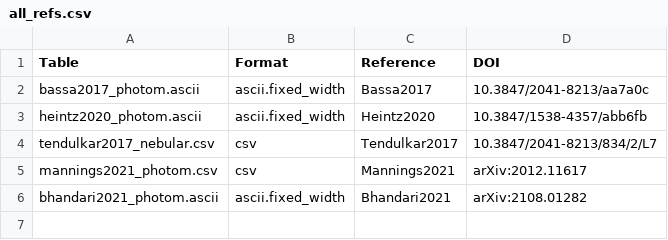
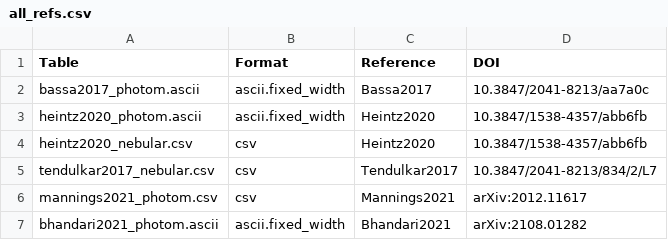
Before and after one commit to FRBs/FRB, a CSV file: frb/data/Galaxies/Literature/all_refs.csv, drawn as a sheet; the diff names each change by its address in the sheet, - before the commit and + after, or states it on an @@ line.

```diff
--- a/frb/data/Galaxies/Literature/all_refs.csv
+++ b/frb/data/Galaxies/Literature/all_refs.csv
+row 4: heintz2020_nebular.csv | csv | Heintz2020 | 10.3847/1538-4357/abb6fb
```
Also changed, not shown: frb/data/Galaxies/public_hosts.csv, 4 other files.
